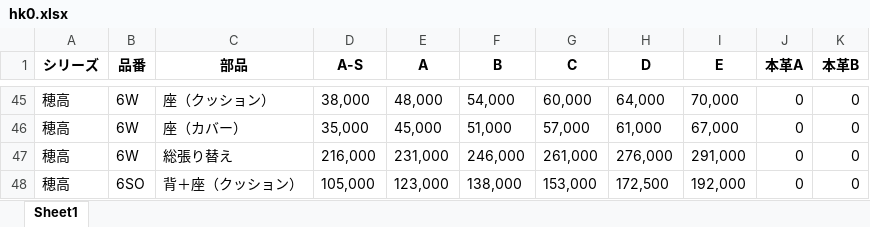
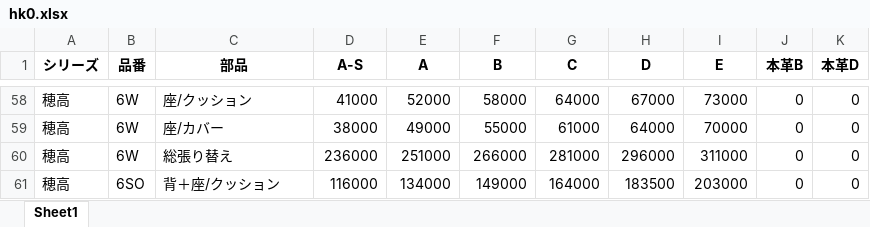
Before and after one commit to cocosan1/repair_app, an Excel workbook: hk0.xlsx, sheet Sheet1, drawn as a sheet; only a part is shown, gaps mark what is left out; values as stored, in another font and other column widths than the file's, no borders; addresses are those after the commit; the diff covers the shown part only; the diff names each change by its address in the sheet, - before the commit and + after, or states it on an @@ line.

```diff
--- a/hk0.xlsx (sheet Sheet1)
+++ b/hk0.xlsx (sheet Sheet1)
-J1: 本革A
+J1: 本革B
-K1: 本革B
+K1: 本革D
-C58 (部品): 座（クッション）
+C58 (部品): 座/クッション
-D58 (A-S): 38,000
+D58 (A-S): 41000
-E58 (A): 48,000
+E58 (A): 52000
-F58 (B): 54,000
+F58 (B): 58000
-G58 (C): 60,000
+G58 (C): 64000
-H58 (D): 64,000
+H58 (D): 67000
-I58 (E): 70,000
+I58 (E): 73000
-C59 (部品): 座（カバー）
+C59 (部品): 座/カバー
-D59 (A-S): 35,000
+D59 (A-S): 38000
-E59 (A): 45,000
+E59 (A): 49000
-F59 (B): 51,000
+F59 (B): 55000
-G59 (C): 57,000
+G59 (C): 61000
-H59 (D): 61,000
+H59 (D): 64000
-I59 (E): 67,000
+I59 (E): 70000
-D60 (A-S): 216,000
+D60 (A-S): 236000
-E60 (A): 231,000
+E60 (A): 251000
-F60 (B): 246,000
+F60 (B): 266000
-G60 (C): 261,000
+G60 (C): 281000
-H60 (D): 276,000
+H60 (D): 296000
-I60 (E): 291,000
+I60 (E): 311000
-C61 (部品): 背＋座（クッション）
+C61 (部品): 背＋座/クッション
-D61 (A-S): 105,000
+D61 (A-S): 116000
-E61 (A): 123,000
+E61 (A): 134000
-F61 (B): 138,000
+F61 (B): 149000
-G61 (C): 153,000
+G61 (C): 164000
-H61 (D): 172,500
+H61 (D): 183500
-I61 (E): 192,000
+I61 (E): 203000
```
Also changed, not shown: 52 added rows, 39 removed rows and 85 edited cells elsewhere in this sheet, chair_all.xlsx, sofa.xlsx, 6 other files.
